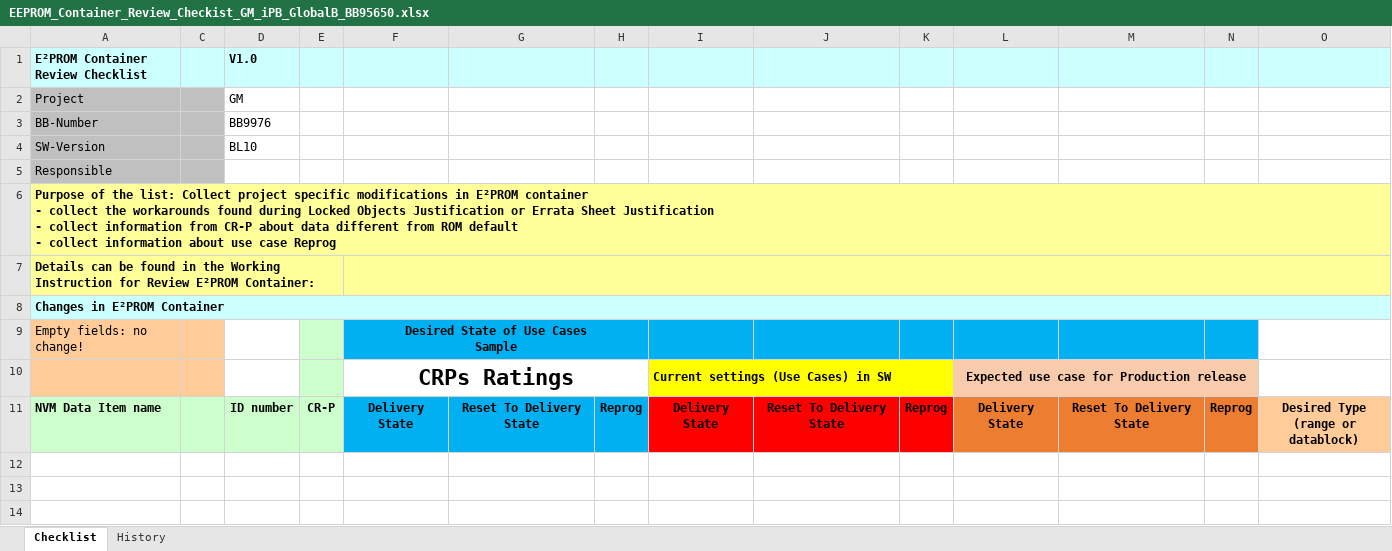
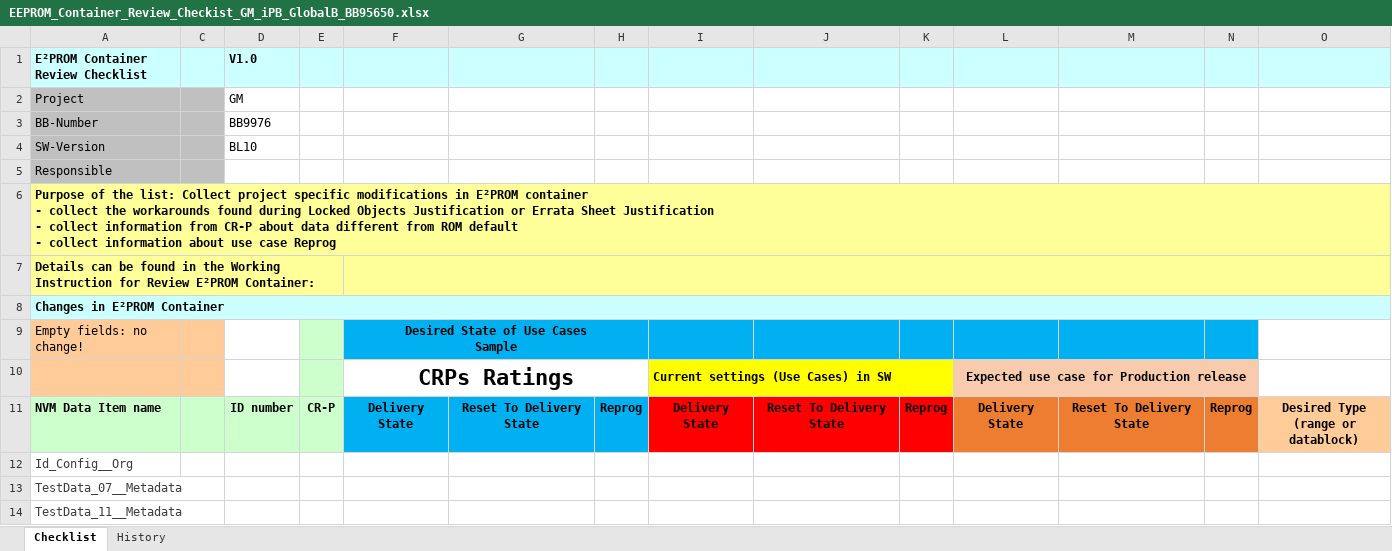
Before and after one commit to julioalmadaf/BOSCH-EEPROM-REPORT-GENERATOR, an Excel workbook: program/EEPROM_Container_Review_Checkist_GM_iPB_GlobalB_BB95650.xlsx, sheet Checklist, drawn as a sheet; only a part is shown; values as stored, in another font and other column widths than the file's, no borders; conditional formats not drawn; rows hold the shown columns only; the diff names each change by its address in the sheet, - before the commit and + after, or states it on an @@ line.

```diff
--- a/program/EEPROM_Container_Review_Checkist_GM_iPB_GlobalB_BB95650.xlsx (sheet Checklist)
+++ b/program/EEPROM_Container_Review_Checkist_GM_iPB_GlobalB_BB95650.xlsx (sheet Checklist)
+row 12: Id_Config__Org
+row 13: TestData_07__Metadata
+row 14: TestData_11__Metadata
```
Also changed, not shown: 1 other file.
